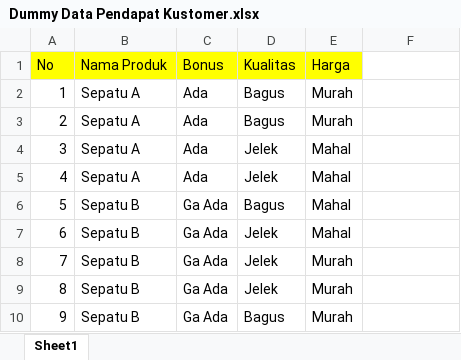
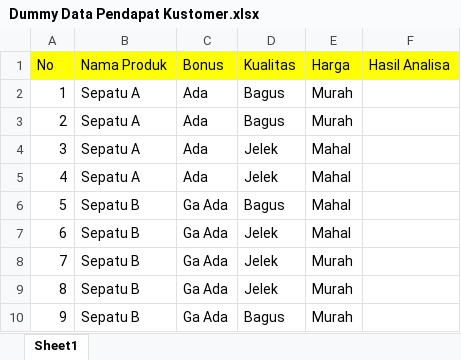
Before and after one commit to ayomicahyo/AI-JST, an Excel workbook: Dummy Data Pendapat Kustomer.xlsx, sheet Sheet1, drawn as a sheet; values as stored, in another font and other column widths than the file's, no borders; the diff names each change by its address in the sheet, - before the commit and + after, or states it on an @@ line.

Commit message:
Add files via upload

```diff
--- a/Dummy Data Pendapat Kustomer.xlsx (sheet Sheet1)
+++ b/Dummy Data Pendapat Kustomer.xlsx (sheet Sheet1)
-F1: (empty)
+F1: Hasil Analisa
-F1 fill: none
+F1 fill: #FFFF00
```
